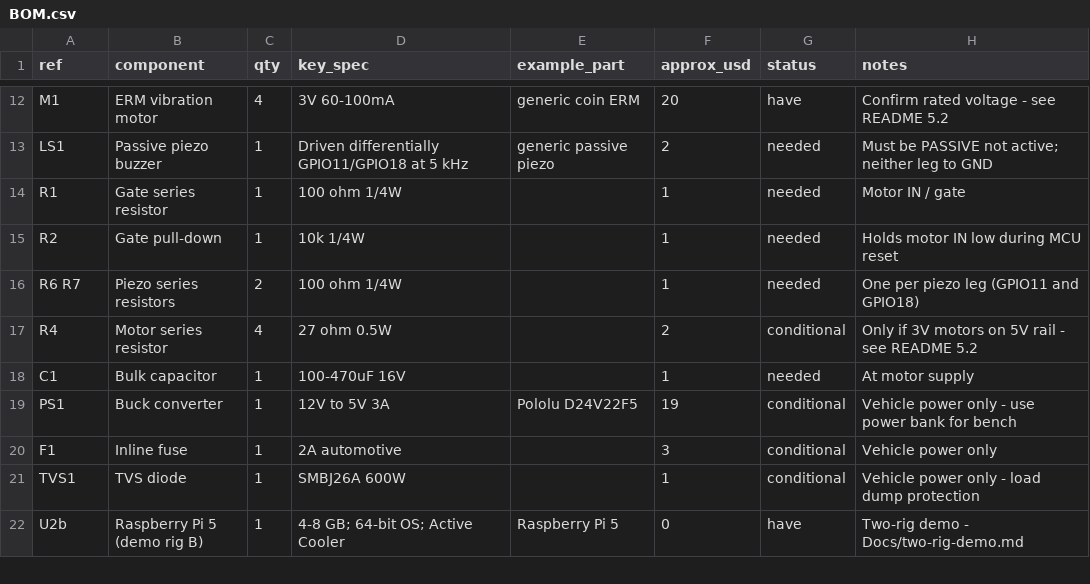
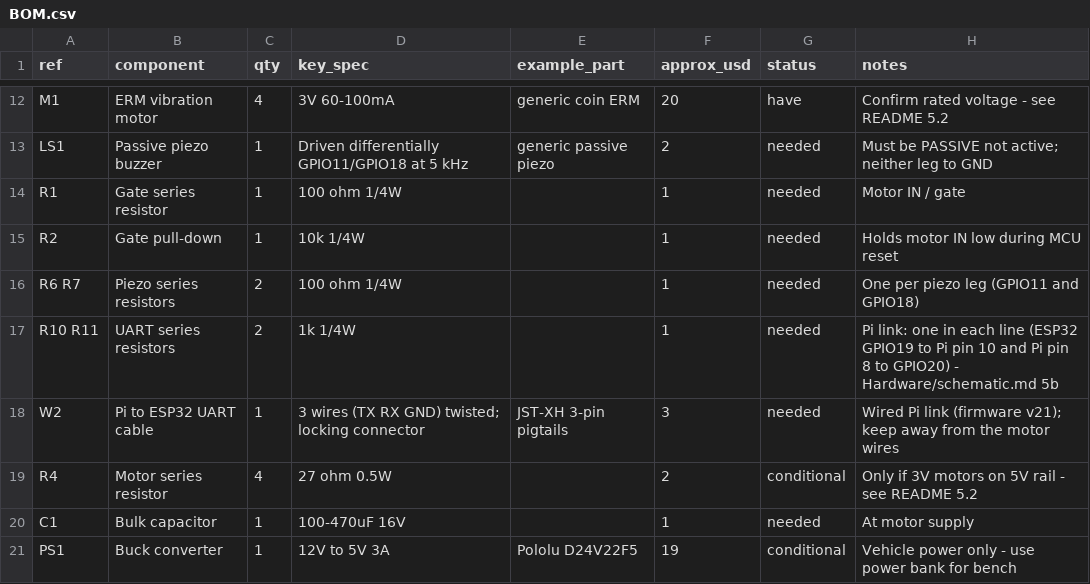
Before and after one commit to KendracNguyen/DRIFTS, a CSV file: Hardware/BOM.csv, drawn as a sheet; only a part is shown, gaps mark what is left out; the shorter side is filled out with more unchanged rows.

```diff
--- a/Hardware/BOM.csv
+++ b/Hardware/BOM.csv
@@ -16,2 +16,4 @@ R2,Gate pull-down,1,10k 1/4W,,1,needed,Holds motor IN low during MCU reset
 R6 R7,Piezo series resistors,2,100 ohm 1/4W,,1,needed,One per piezo leg (GPIO11 and GPIO18)
+R10 R11,UART series resistors,2,1k 1/4W,,1,needed,Pi link: one in each line (ESP32 GPIO19 to Pi pin 10 and Pi pin 8 to GPIO20) - Hardware/schematic.md 5b
+W2,Pi to ESP32 UART cable,1,3 wires (TX RX GND) twisted; locking connector,JST-XH 3-pin pigtails,3,needed,Wired Pi link (firmware v21); keep away from the motor wires
 R4,Motor series resistor,4,27 ohm 0.5W,,2,conditional,Only if 3V motors on 5V rail - see README 5.2
```
Also changed, not shown: Hardware/pinout.csv, 36 other files.
